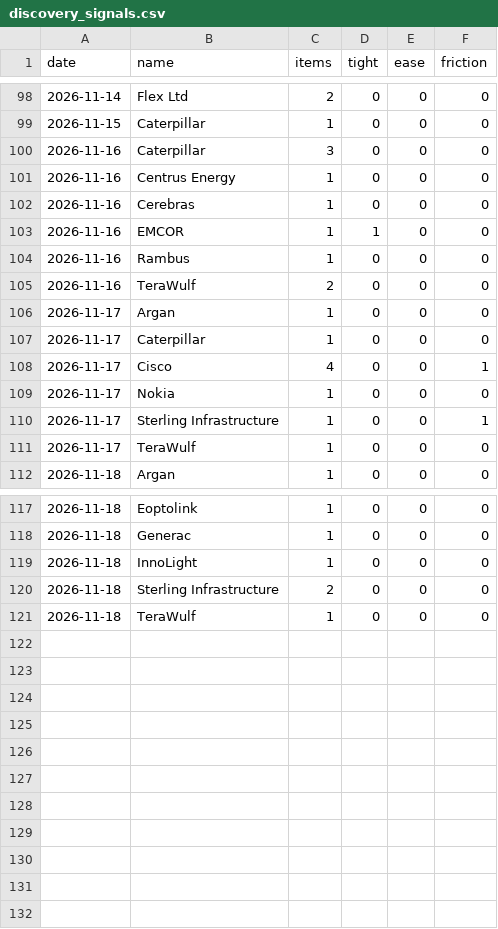
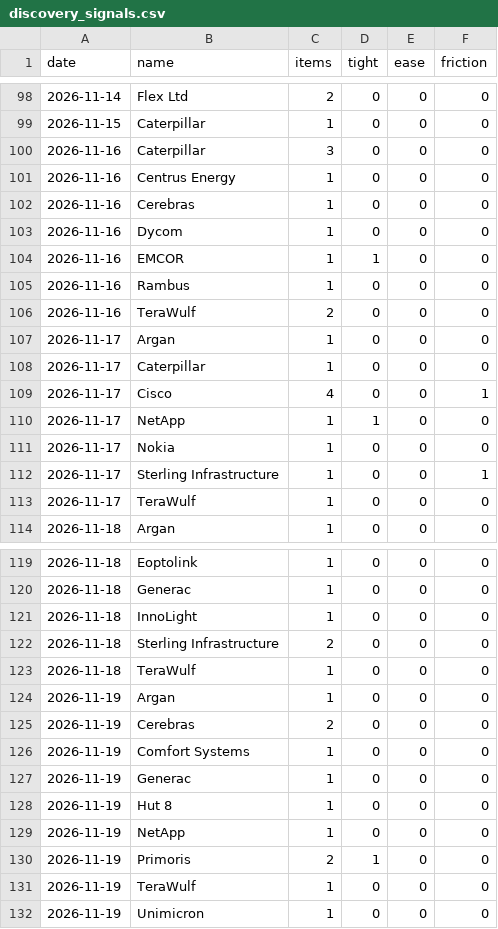
Before and after one commit to RoeyOkanin/ai-tracker, a CSV file: data/news/discovery_signals.csv, drawn as a sheet; only a part is shown, gaps mark what is left out; the diff names each change by its address in the sheet, - before the commit and + after, or states it on an @@ line.

```diff
--- a/data/news/discovery_signals.csv
+++ b/data/news/discovery_signals.csv
+row 103: 2026-11-16 | Dycom | 1 | 0 | 0 | 0
+row 110: 2026-11-17 | NetApp | 1 | 1 | 0 | 0
+row 124: 2026-11-19 | Argan | 1 | 0 | 0 | 0
+row 125: 2026-11-19 | Cerebras | 2 | 0 | 0 | 0
+row 126: 2026-11-19 | Comfort Systems | 1 | 0 | 0 | 0
+row 127: 2026-11-19 | Generac | 1 | 0 | 0 | 0
+row 128: 2026-11-19 | Hut 8 | 1 | 0 | 0 | 0
+row 129: 2026-11-19 | NetApp | 1 | 0 | 0 | 0
+row 130: 2026-11-19 | Primoris | 2 | 1 | 0 | 0
+row 131: 2026-11-19 | TeraWulf | 1 | 0 | 0 | 0
+row 132: 2026-11-19 | Unimicron | 1 | 0 | 0 | 0
```
Also changed, not shown: data/live_trades.csv, data/news/layer_signals.csv, 12 other files.
